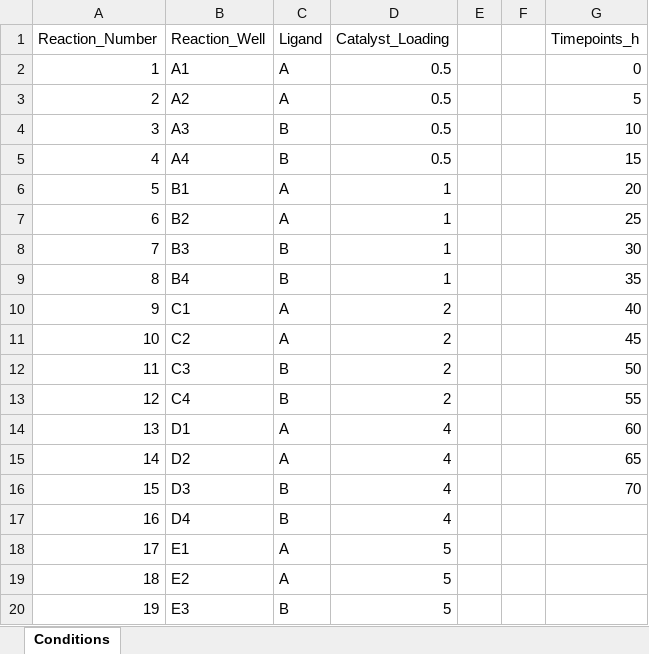
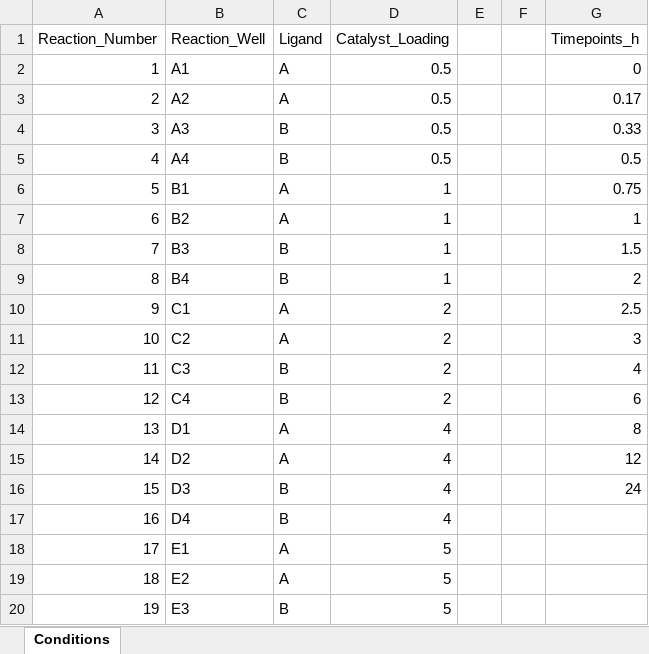
Before and after one commit to leahsuth/Kinetics-Visualization-App, an Excel workbook: data/NB-0123-0005_Cat_Loading_Conditions.xlsx, sheet Conditions, drawn as a sheet; only a part is shown; values as stored, in another font and other column widths than the file's, no borders; the diff names each change by its address in the sheet, - before the commit and + after, or states it on an @@ line.

Commit message:
Updated timepoints

```diff
--- a/data/NB-0123-0005_Cat_Loading_Conditions.xlsx (sheet Conditions)
+++ b/data/NB-0123-0005_Cat_Loading_Conditions.xlsx (sheet Conditions)
-G3 (Timepoints_h): 5
+G3 (Timepoints_h): 0.17
-G4 (Timepoints_h): 10
+G4 (Timepoints_h): 0.33
-G5 (Timepoints_h): 15
+G5 (Timepoints_h): 0.5
-G6 (Timepoints_h): 20
+G6 (Timepoints_h): 0.75
-G7 (Timepoints_h): 25
+G7 (Timepoints_h): 1
-G8 (Timepoints_h): 30
+G8 (Timepoints_h): 1.5
-G9 (Timepoints_h): 35
+G9 (Timepoints_h): 2
-G10 (Timepoints_h): 40
+G10 (Timepoints_h): 2.5
-G11 (Timepoints_h): 45
+G11 (Timepoints_h): 3
-G12 (Timepoints_h): 50
+G12 (Timepoints_h): 4
-G13 (Timepoints_h): 55
+G13 (Timepoints_h): 6
-G14 (Timepoints_h): 60
+G14 (Timepoints_h): 8
-G15 (Timepoints_h): 65
+G15 (Timepoints_h): 12
-G16 (Timepoints_h): 70
+G16 (Timepoints_h): 24
```
